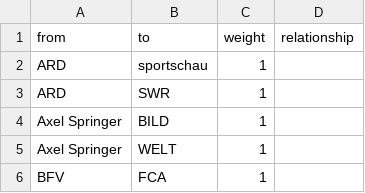
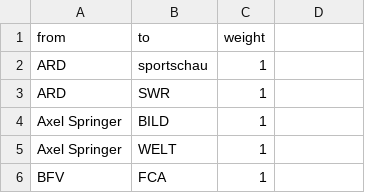
Before and after one commit to JulianR2406/Football-Media, a CSV file: footballmedia_edges.csv, drawn as a sheet; only a part is shown; the diff names each change by its address in the sheet, - before the commit and + after, or states it on an @@ line.

Commit message:
Add files via upload

```diff
--- a/footballmedia_edges.csv
+++ b/footballmedia_edges.csv
-D1: relationship
+D1: (empty)
```
